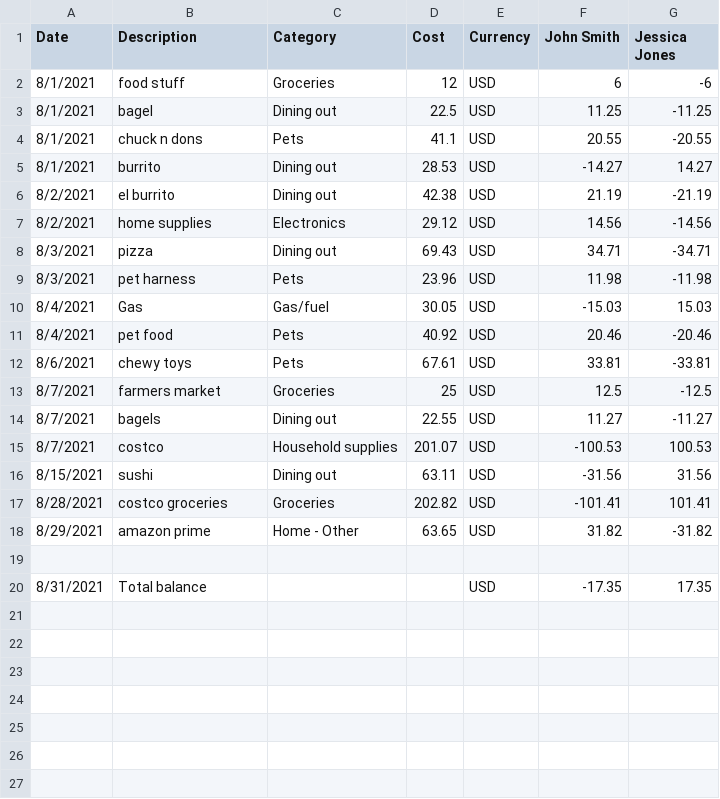
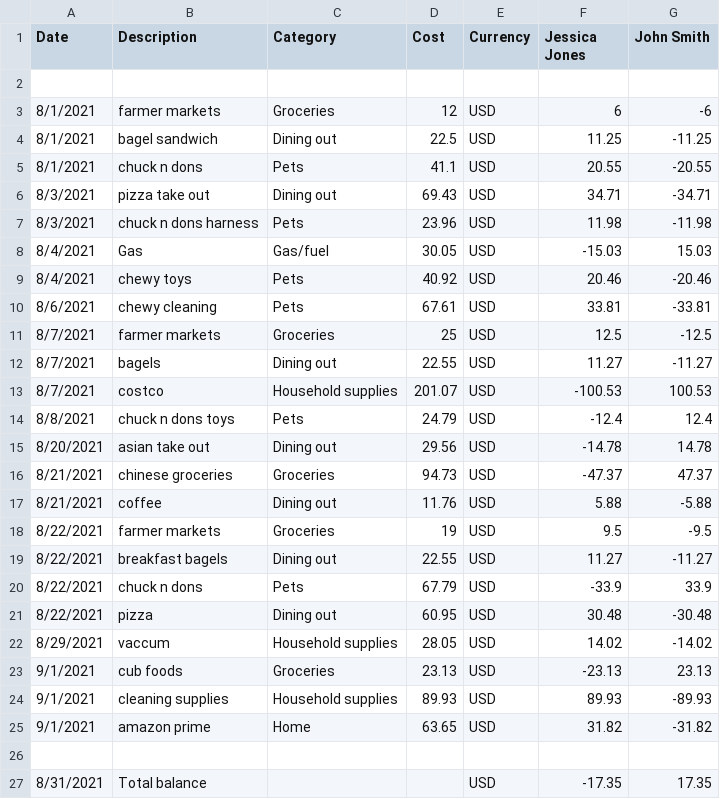
Before and after one commit to nguyenllpsych/spending-report, a CSV file: splitwiseR/test_data.csv, drawn as a sheet.

Commit message:
add test data file as default for app

```diff
--- a/splitwiseR/test_data.csv
+++ b/splitwiseR/test_data.csv
@@ -1,19 +1,26 @@
-Date,Description,Category,Cost,Currency,John Smith,Jessica Jones
-8/1/2021,food stuff,Groceries,12,USD,6,-6
-8/1/2021,bagel,Dining out,22.5,USD,11.25,-11.25
+Date,Description,Category,Cost,Currency,Jessica Jones,John Smith
+,,,,,,
+8/1/2021,farmer markets,Groceries,12,USD,6,-6
+8/1/2021,bagel sandwich,Dining out,22.5,USD,11.25,-11.25
 8/1/2021,chuck n dons,Pets,41.1,USD,20.55,-20.55
-8/1/2021,burrito,Dining out,28.53,USD,-14.27,14.27
-8/2/2021,el burrito,Dining out,42.38,USD,21.19,-21.19
-8/2/2021,home supplies,Electronics,29.12,USD,14.56,-14.56
-8/3/2021,pizza,Dining out,69.43,USD,34.71,-34.71
-8/3/2021,pet harness,Pets,23.96,USD,11.98,-11.98
+8/3/2021,pizza take out,Dining out,69.43,USD,34.71,-34.71
+8/3/2021,chuck n dons harness,Pets,23.96,USD,11.98,-11.98
 8/4/2021,Gas ,Gas/fuel,30.05,USD,-15.03,15.03
-8/4/2021,pet food,Pets,40.92,USD,20.46,-20.46
-8/6/2021,chewy toys,Pets,67.61,USD,33.81,-33.81
-8/7/2021,farmers market,Groceries,25,USD,12.5,-12.5
+8/4/2021,chewy toys,Pets,40.92,USD,20.46,-20.46
+8/6/2021,chewy cleaning,Pets,67.61,USD,33.81,-33.81
+8/7/2021,farmer markets,Groceries,25,USD,12.5,-12.5
 8/7/2021,bagels,Dining out,22.55,USD,11.27,-11.27
 8/7/2021,costco,Household supplies,201.07,USD,-100.53,100.53
-8/15/2021,sushi,Dining out,63.11,USD,-31.56,31.56
-8/28/2021,costco groceries,Groceries,202.82,USD,-101.41,101.41
-8/29/2021,amazon prime,Home - Other,63.65,USD,31.82,-31.82
+8/8/2021,chuck n dons toys,Pets,24.79,USD,-12.4,12.4
+8/20/2021,asian take out,Dining out,29.56,USD,-14.78,14.78
+8/21/2021,chinese groceries,Groceries,94.73,USD,-47.37,47.37
+8/21/2021,coffee,Dining out,11.76,USD,5.88,-5.88
+8/22/2021,farmer markets,Groceries,19,USD,9.5,-9.5
+8/22/2021,breakfast bagels,Dining out,22.55,USD,11.27,-11.27
+8/22/2021,chuck n dons,Pets,67.79,USD,-33.9,33.9
+8/22/2021,pizza,Dining out,60.95,USD,30.48,-30.48
+8/29/2021,vaccum,Household supplies,28.05,USD,14.02,-14.02
+9/1/2021,cub foods,Groceries,23.13,USD,-23.13,23.13
+9/1/2021,cleaning supplies,Household supplies,89.93,USD,89.93,-89.93
+9/1/2021,amazon prime,Home,63.65,USD,31.82,-31.82
 ,,,,,,
```
